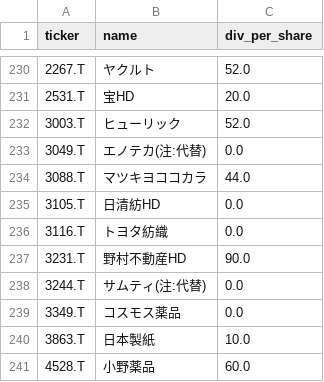
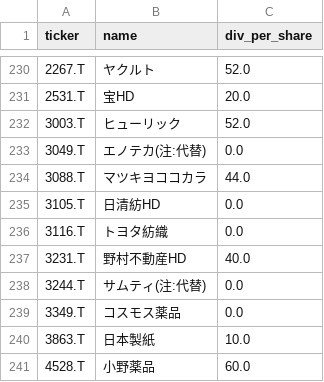
Before and after one commit to okanemochi-banzai/nikkei225-screener, a CSV file: jp_dividends.csv, drawn as a sheet; only a part is shown, gaps mark what is left out.

Commit message:
Update jp_dividends.csv

```diff
--- a/jp_dividends.csv
+++ b/jp_dividends.csv
@@ -236,3 +236,3 @@ ticker,name,div_per_share
 3116.T,トヨタ紡織,0.0
-3231.T,野村不動産HD,90.0
+3231.T,野村不動産HD,40.0
 3244.T,サムティ(注:代替),0.0
```
